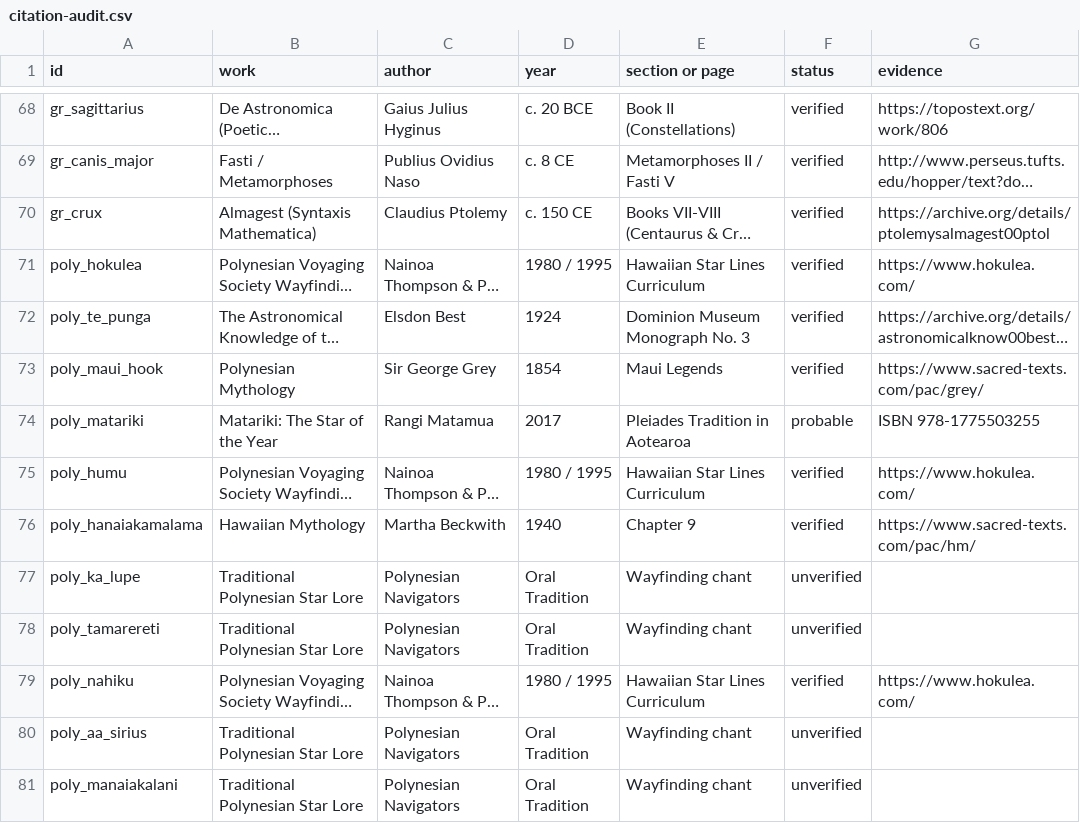
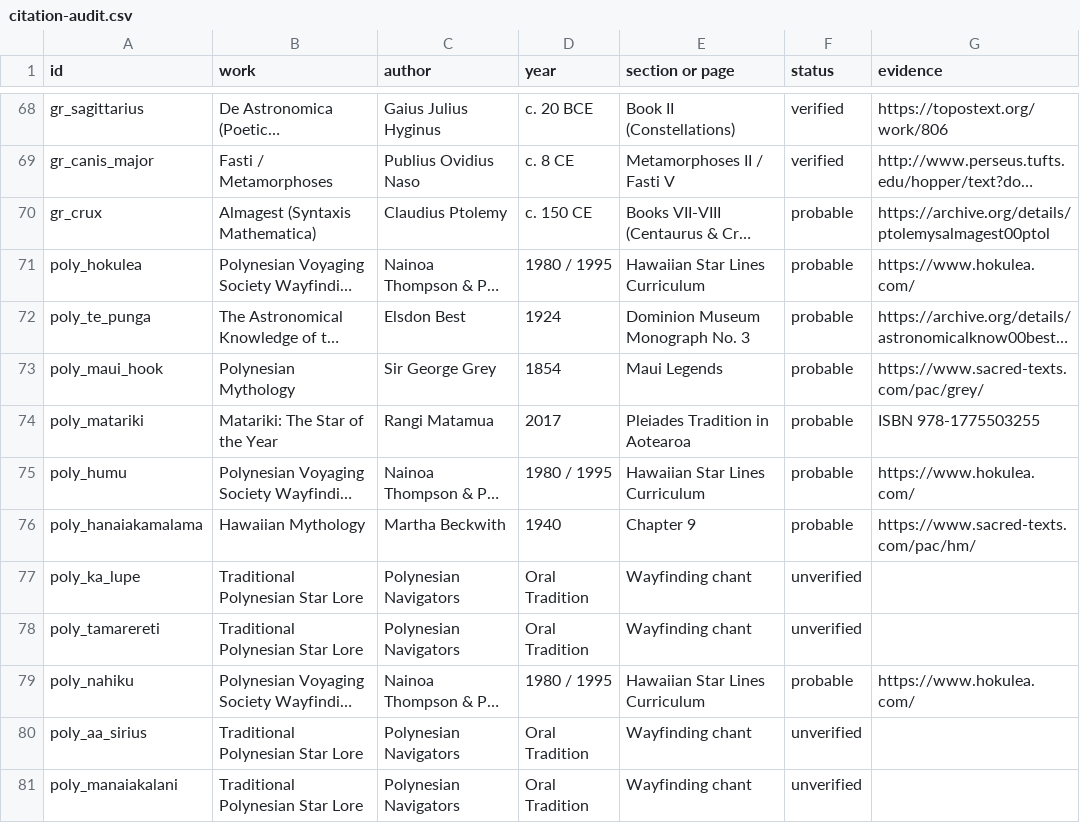
Before and after one commit to gawasaastha12-jpg/cosmos, a CSV file: data/citation-audit.csv, drawn as a sheet; only a part is shown, gaps mark what is left out; long unchanged cells end in …; the diff covers the shown part only; the diff names each change by its address in the sheet, - before the commit and + after, or states it on an @@ line.

```diff
--- a/data/citation-audit.csv
+++ b/data/citation-audit.csv
-F70:F73 (status): verified
+F70:F73 (status): probable
-F75:F76 (status): verified
+F75:F76 (status): probable
-F79 (status): verified
+F79 (status): probable
```
Also changed, not shown: 73 edited cells elsewhere in this file, 4 other files.
